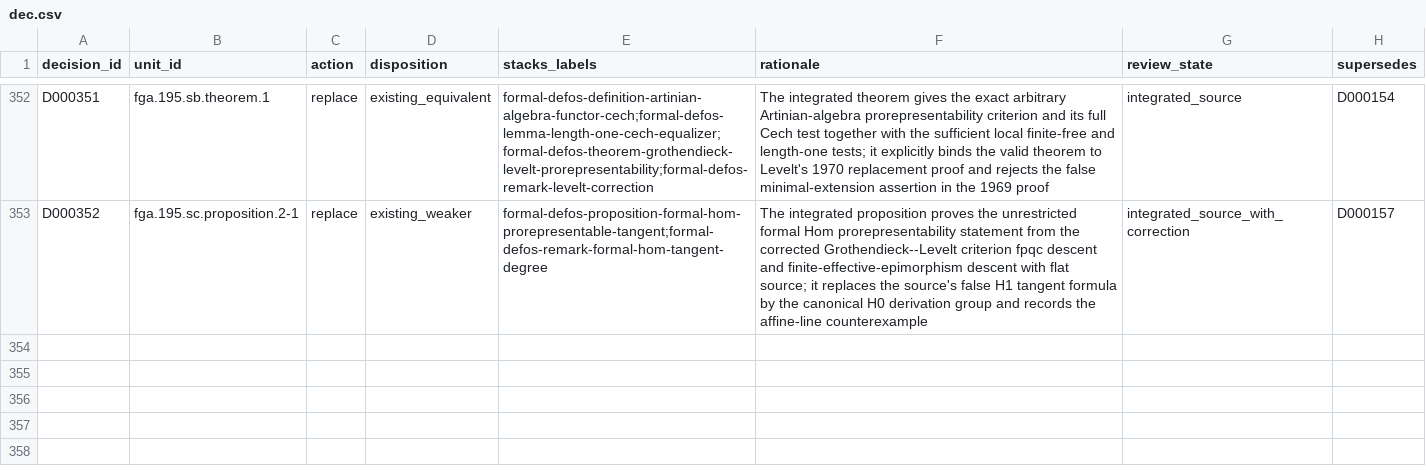
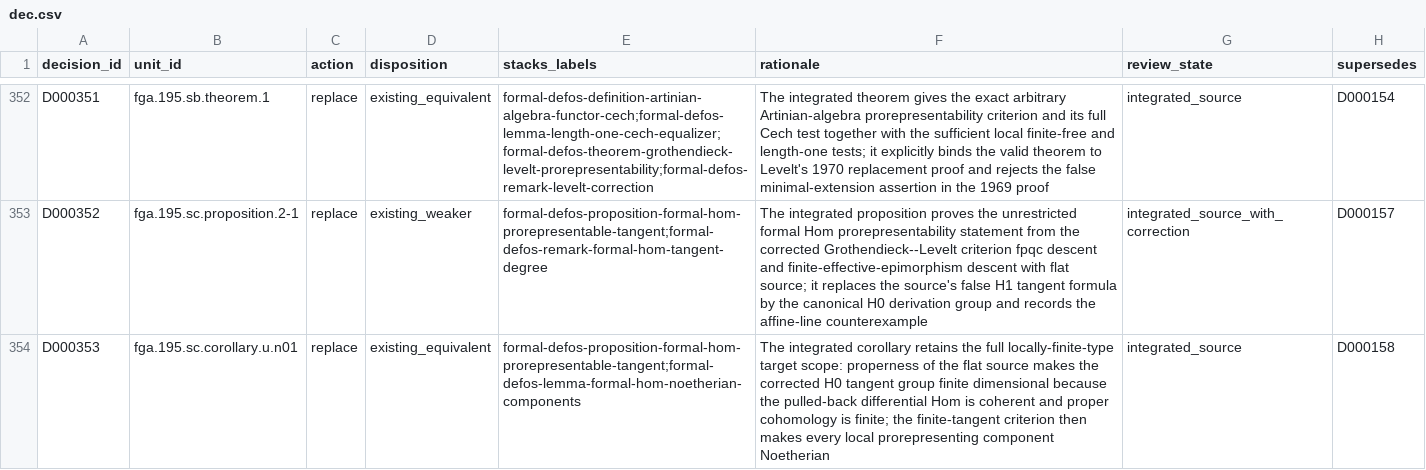
Before and after one commit to KokunoYumeto/stacks-english-ai-edition, a CSV file: fga/dec.csv, drawn as a sheet; only a part is shown, gaps mark what is left out; the diff names each change by its address in the sheet, - before the commit and + after, or states it on an @@ line.

Commit message:
FGA: add formal Hom Noetherianity corollary

```diff
--- a/fga/dec.csv
+++ b/fga/dec.csv
+row 354: D000353 | fga.195.sc.corollary.u.n01 | replace | existing_equivalent | formal-defos-proposition-formal-hom-prorepresentable-tangent;formal-defos-lemma-formal-hom-noetherian-components | The integrated corollary retains the full locally-finite-type target scope: properness of the flat source makes the corrected H0 tangent group finite dimensional because the pulled-back differential Hom is coherent and proper cohomology is finite; the finite-tangent criterion then makes every local prorepresenting component Noetherian | integrated_source | D000158
```
Also changed, not shown: fga/map.csv, 5 other files.
